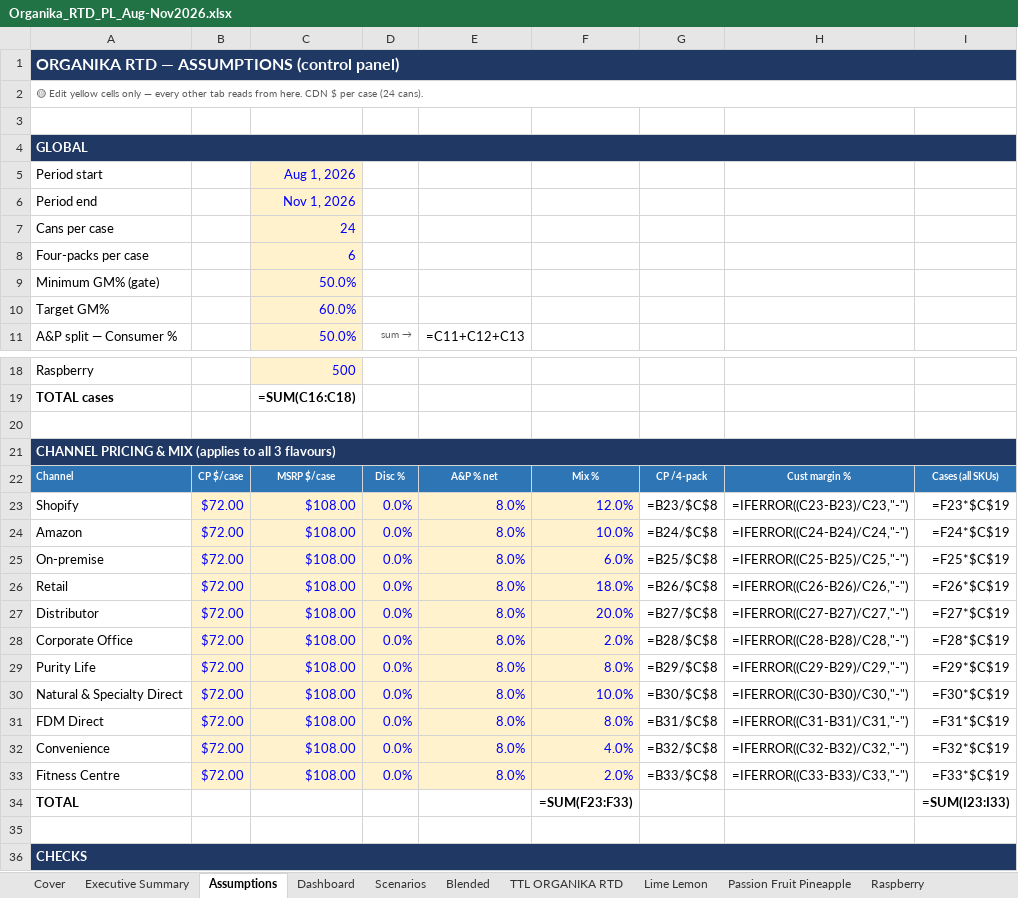
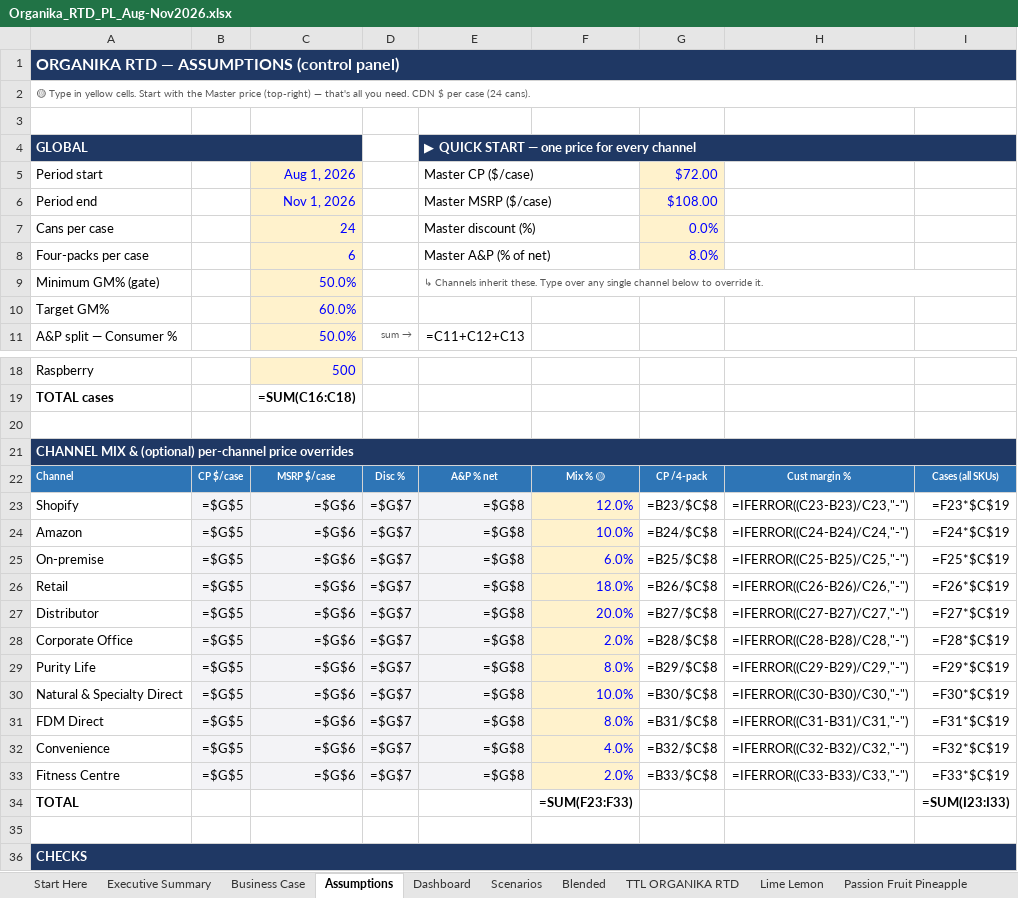
Before and after one commit to louisnto-cloud/my-first-project, an Excel workbook: Organika_RTD_PL_Aug-Nov2026.xlsx, sheet Assumptions, drawn as a sheet; only a part is shown, gaps mark what is left out; values as stored, in another font and other column widths than the file's, no borders; formulas without a stored value are shown as written; conditional formats not drawn; the diff names each change by its address in the sheet, - before the commit and + after, or states it on an @@ line.

```diff
--- a/Organika_RTD_PL_Aug-Nov2026.xlsx (sheet Assumptions)
+++ b/Organika_RTD_PL_Aug-Nov2026.xlsx (sheet Assumptions)
-sheet tab: Cover
+sheet tab: Start Here
+sheet tab: Business Case
-A2: 🟡 Edit yellow cells only — every other tab reads from here. CDN $…
+A2: 🟡 Type in yellow cells. Start with the Master price (top-right) — that's all you need. CDN $…
-A4:I4 merged
+A4:C4 merged
-E4: (empty)
+E4: ▶ QUICK START — one price for every channel
-E4 fill: none
+E4 fill: #1F3864
+E4:I4 merged
-E5: (empty)
+E5: Master CP ($/case)
+E5:F5 merged
-G5: (empty)
+G5: $72.00
-G5:G8 fill: none
+G5:G8 fill: #FFF2CC
-E6: (empty)
+E6: Master MSRP ($/case)
+E6:F6 merged
-G6: (empty)
+G6: $108.00
-E7: (empty)
+E7: Master discount (%)
+E7:F7 merged
-G7: (empty)
+G7: 0.0%
-E8: (empty)
+E8: Master A&P (% of net)
+E8:F8 merged
-G8: (empty)
+G8: 8.0%
-E9: (empty)
+E9: ↳ Channels inherit these. Type over any single channel below to override it.
+E9:I9 merged
-A21: CHANNEL PRICING & MIX (applies to all 3 flavours)
+A21: CHANNEL MIX & (optional) per-channel price overrides
-F22: Mix %
+F22: Mix % 🟡
-B23:B33: $72.00
+B23:B33: =$G$5
@@ B23:E33 fill: #FFF2CC → #F3F3F6, text colour: #0000FF → black @@
-C23:C33: $108.00
+C23:C33: =$G$6
-D23:D33: 0.0%
+D23:D33: =$G$7
-E23:E33: 8.0%
+E23:E33: =$G$8
```
Also changed, not shown: sheet Start Here, charts or pictures, 1 other file.
